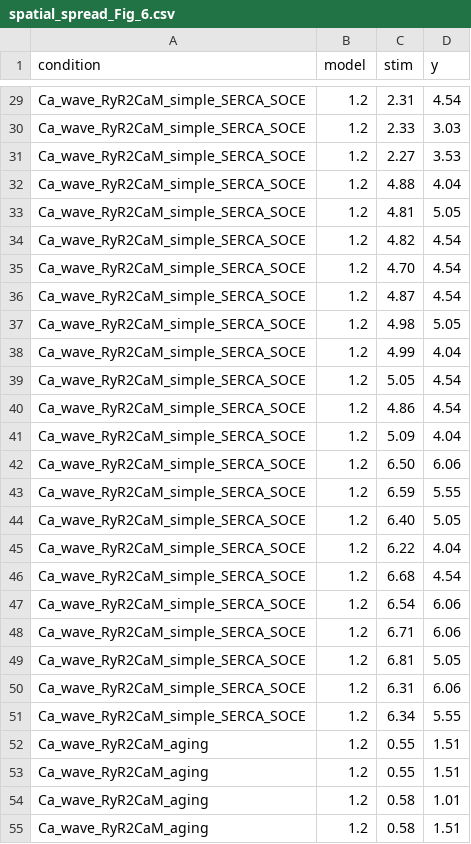
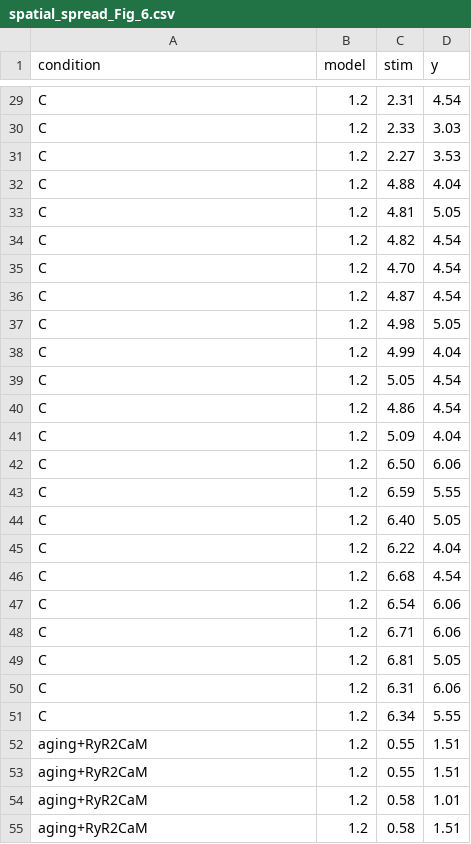
Before and after one commit to asiaszmek/stochastic_ER, a CSV file: scripts/spatial_spread_Fig_6.csv, drawn as a sheet; only a part is shown, gaps mark what is left out; the diff covers the shown part only; the diff names each change by its address in the sheet, - before the commit and + after, or states it on an @@ line.

```diff
--- a/scripts/spatial_spread_Fig_6.csv
+++ b/scripts/spatial_spread_Fig_6.csv
-A29:A51 (condition): Ca_wave_RyR2CaM_simple_SERCA_SOCE
+A29:A51 (condition): C
-A52:A55 (condition): Ca_wave_RyR2CaM_aging
+A52:A55 (condition): aging+RyR2CaM
```
Also changed, not shown: 123 edited cells elsewhere in this file, 2 other files.
